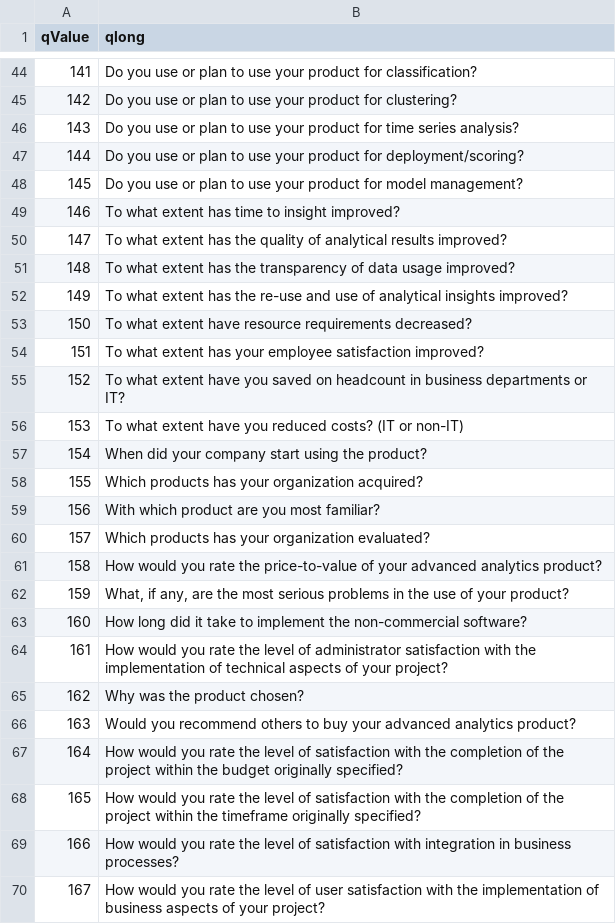
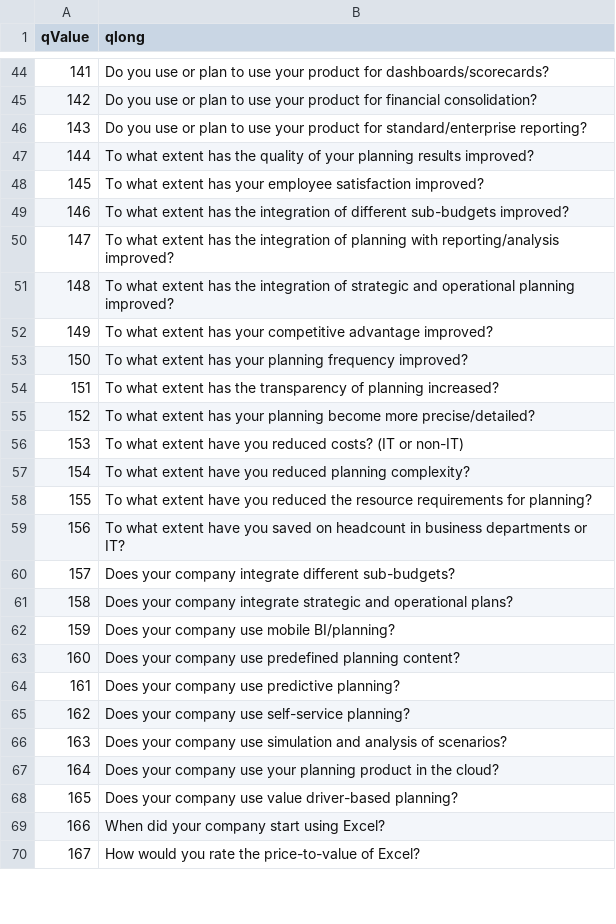
Before and after one commit to Ann-Katrinneeb/Planning-Survey-21, a CSV file: dist/codebook1.csv, drawn as a sheet; only a part is shown, gaps mark what is left out; the diff covers the shown part only.

```diff
--- a/dist/codebook1.csv
+++ b/dist/codebook1.csv
@@ -44,27 +44,27 @@
-141,Do you use or plan to use your product for classification?
-142,Do you use or plan to use your product for clustering?
-143,Do you use or plan to use your product for time series analysis?
-144,Do you use or plan to use your product for deployment/scoring?
-145,Do you use or plan to use your product for model management?
-146,To what extent has time to insight improved?
-147,To what extent has the quality of analytical results improved?
-148,To what extent has the transparency of data usage improved?
-149,To what extent has the re-use and use of analytical insights improved?
-150,To what extent have resource requirements decreased?
-151,To what extent has your employee satisfaction improved?
-152,To what extent have you saved on headcount in business departments or IT?
+141,Do you use or plan to use your product for dashboards/scorecards?
+142,Do you use or plan to use your product for financial consolidation?
+143,Do you use or plan to use your product for standard/enterprise reporting?
+144,To what extent has the quality of your planning results improved?
+145,To what extent has your employee satisfaction improved?
+146,To what extent has the integration of different sub-budgets improved?
+147,To what extent has the integration of planning with reporting/analysis improved?
+148,To what extent has the integration of strategic and operational planning improved?
+149,To what extent has your competitive advantage improved?
+150,To what extent has your planning frequency improved?
+151,To what extent has the transparency of planning increased?
+152,To what extent has your planning become more precise/detailed?
 153,To what extent have you reduced costs? (IT or non-IT)
-154,When did your company start using the product?
-155,Which products has your organization acquired?
-156,With which product are you most familiar?
-157,Which products has your organization evaluated?
-158,How would you rate the price-to-value of your advanced analytics product?
-159,"What, if any, are the most serious problems in the use of your product?"
-160,How long did it take to implement the non-commercial software?
-161,How would you rate the level of administrator satisfaction with the implementation of technical aspects of your project?
-162,Why was the product chosen?
-163,Would you recommend others to buy your advanced analytics product?
-164,How would you rate the level of satisfaction with the completion of the project within the budget originally specified?
-165,How would you rate the level of satisfaction with the completion of the project within the timeframe originally specified?
-166,How would you rate the level of satisfaction with integration in business processes?
-167,How would you rate the level of user satisfaction with the implementation of business aspects of your project?
+154,To what extent have you reduced planning complexity?
+155,To what extent have you reduced the resource requirements for planning?
+156,To what extent have you saved on headcount in business departments or IT?
+157,Does your company integrate different sub-budgets?
+158,Does your company integrate strategic and operational plans?
+159,Does your company use mobile BI/planning?
+160,Does your company use predefined planning content?
+161,Does your company use predictive planning?
+162,Does your company use self-service planning?
+163,Does your company use simulation and analysis of scenarios?
+164,Does your company use your planning product in the cloud?
+165,Does your company use value driver-based planning?
+166,When did your company start using Excel?
+167,How would you rate the price-to-value of Excel?
```
Also changed, not shown: 10 added rows, 3 removed rows and 58 edited cells elsewhere in this file, dist/sorting1.csv, src/data/codebook1.csv, 34 other files.
